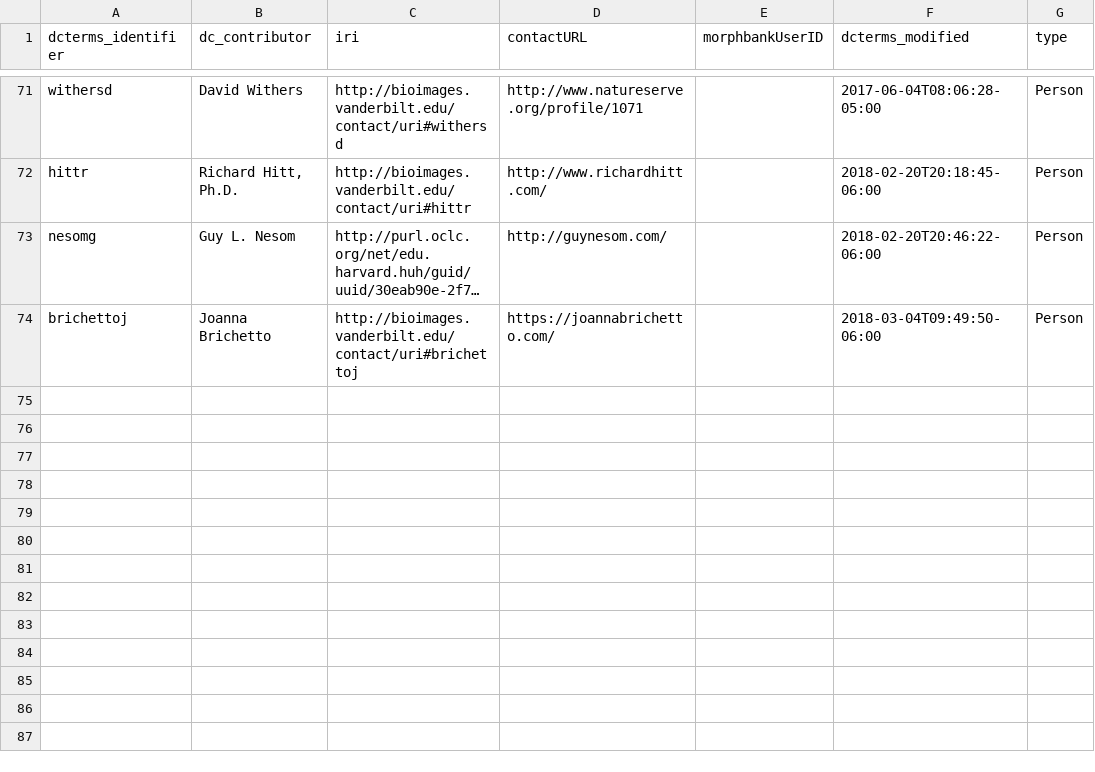
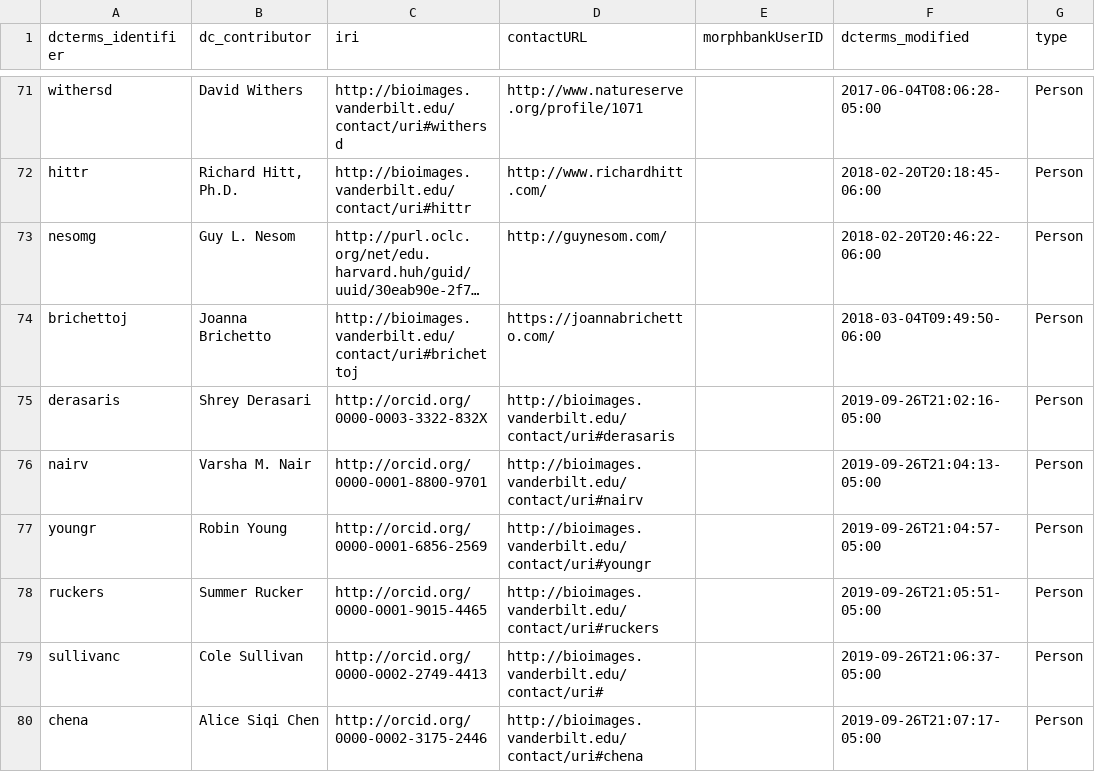
Before and after one commit to baskaufs/Bioimages, a CSV file: agents.csv, drawn as a sheet; only a part is shown, gaps mark what is left out; long unchanged cells end in …; the diff names each change by its address in the sheet, - before the commit and + after, or states it on an @@ line.

```diff
--- a/agents.csv
+++ b/agents.csv
+row 75: derasaris | Shrey Derasari | http://orcid.org/0000-0003-3322-832X | http://bioimages.vanderbilt.edu/contact/uri#derasaris |  | 2019-09-26T21:02:16-05:00 | Person
+row 76: nairv | Varsha M. Nair | http://orcid.org/0000-0001-8800-9701 | http://bioimages.vanderbilt.edu/contact/uri#nairv |  | 2019-09-26T21:04:13-05:00 | Person
+row 77: youngr | Robin Young | http://orcid.org/0000-0001-6856-2569 | http://bioimages.vanderbilt.edu/contact/uri#youngr |  | 2019-09-26T21:04:57-05:00 | Person
+row 78: ruckers | Summer Rucker | http://orcid.org/0000-0001-9015-4465 | http://bioimages.vanderbilt.edu/contact/uri#ruckers |  | 2019-09-26T21:05:51-05:00 | Person
+row 79: sullivanc | Cole Sullivan | http://orcid.org/0000-0002-2749-4413 | http://bioimages.vanderbilt.edu/contact/uri# |  | 2019-09-26T21:06:37-05:00 | Person
+row 80: chena | Alice Siqi Chen | http://orcid.org/0000-0002-3175-2446 | http://bioimages.vanderbilt.edu/contact/uri#chena |  | 2019-09-26T21:07:17-05:00 | Person
```
Also changed, not shown: names.csv, 2 other files.
